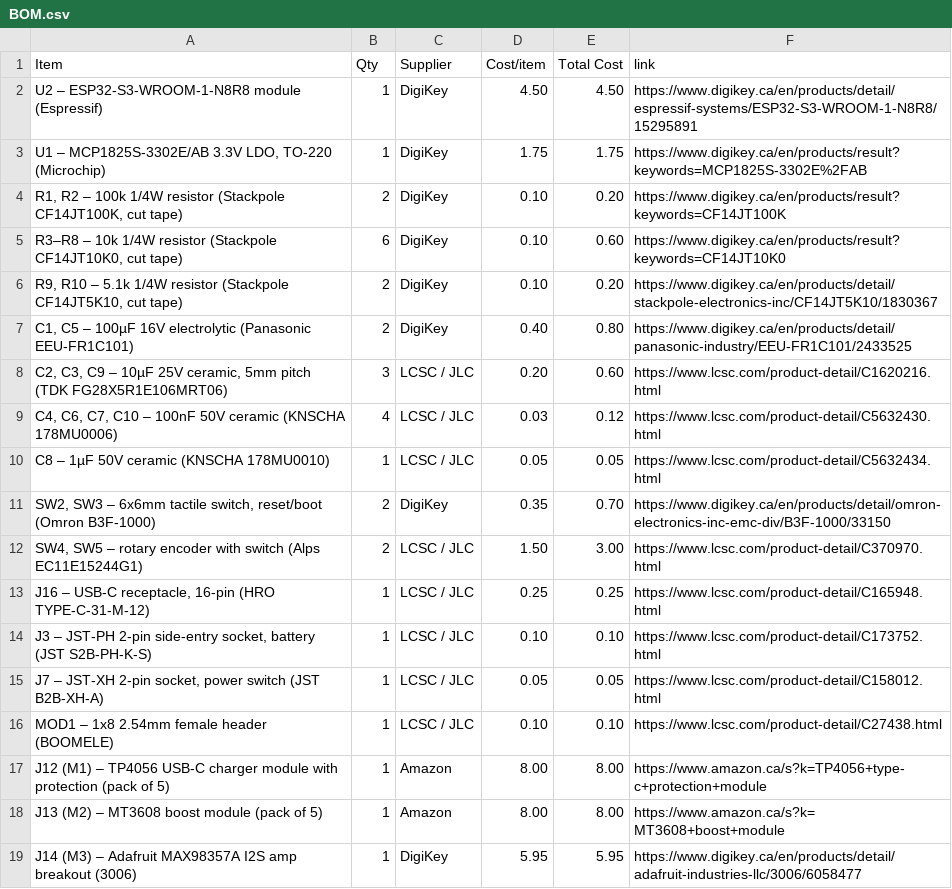
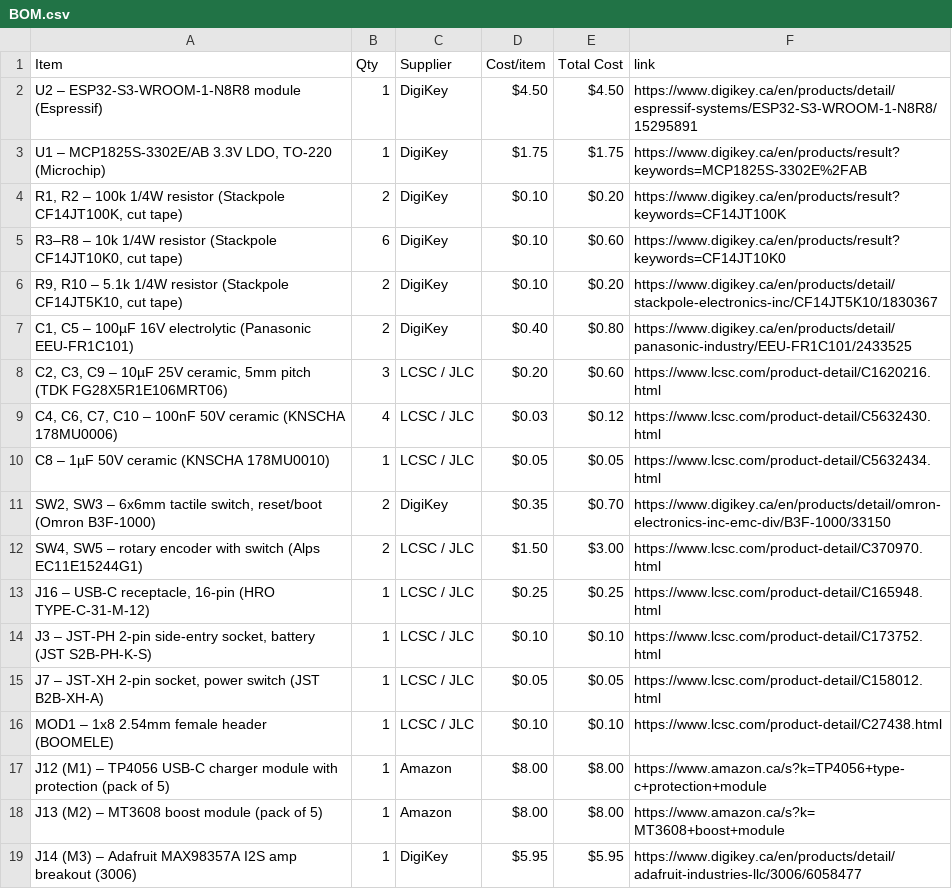
Before and after one commit to FTC27076/DIY-Yoto, a CSV file: BOM.csv, drawn as a sheet; only a part is shown; the diff covers the shown part only.

Commit message:
Sync RFID MUSIC PLAYER from Half Life

```diff
--- a/BOM.csv
+++ b/BOM.csv
@@ -1,19 +1,19 @@
 Item,Qty,Supplier,Cost/item,Total Cost,link
-U2 – ESP32-S3-WROOM-1-N8R8 module (Espressif),1,DigiKey,4.50,4.50,https://www.digikey.ca/en/products/detail/espressif-systems/ESP32-S3-WROOM-1-N8R8/15295891
-"U1 – MCP1825S-3302E/AB 3.3V LDO, TO-220 (Microchip)",1,DigiKey,1.75,1.75,https://www.digikey.ca/en/products/result?keywords=MCP1825S-3302E%2FAB
-"R1, R2 – 100k 1/4W resistor (Stackpole CF14JT100K, cut tape)",2,DigiKey,0.10,0.20,https://www.digikey.ca/en/products/result?keywords=CF14JT100K
-"R3–R8 – 10k 1/4W resistor (Stackpole CF14JT10K0, cut tape)",6,DigiKey,0.10,0.60,https://www.digikey.ca/en/products/result?keywords=CF14JT10K0
-"R9, R10 – 5.1k 1/4W resistor (Stackpole CF14JT5K10, cut tape)",2,DigiKey,0.10,0.20,https://www.digikey.ca/en/products/detail/stackpole-electronics-inc/CF14JT5K10/1830367
-"C1, C5 – 100µF 16V electrolytic (Panasonic EEU-FR1C101)",2,DigiKey,0.40,0.80,https://www.digikey.ca/en/products/detail/panasonic-industry/EEU-FR1C101/2433525
-"C2, C3, C9 – 10µF 25V ceramic, 5mm pitch (TDK FG28X5R1E106MRT06)",3,LCSC / JLC,0.20,0.60,https://www.lcsc.com/product-detail/C1620216.html
-"C4, C6, C7, C10 – 100nF 50V ceramic (KNSCHA 178MU0006)",4,LCSC / JLC,0.03,0.12,https://www.lcsc.com/product-detail/C5632430.html
-C8 – 1µF 50V ceramic (KNSCHA 178MU0010),1,LCSC / JLC,0.05,0.05,https://www.lcsc.com/product-detail/C5632434.html
-"SW2, SW3 – 6x6mm tactile switch, reset/boot (Omron B3F-1000)",2,DigiKey,0.35,0.70,https://www.digikey.ca/en/products/detail/omron-electronics-inc-emc-div/B3F-1000/33150
-"SW4, SW5 – rotary encoder with switch (Alps EC11E15244G1)",2,LCSC / JLC,1.50,3.00,https://www.lcsc.com/product-detail/C370970.html
-"J16 – USB-C receptacle, 16-pin (HRO TYPE-C-31-M-12)",1,LCSC / JLC,0.25,0.25,https://www.lcsc.com/product-detail/C165948.html
-"J3 – JST-PH 2-pin side-entry socket, battery (JST S2B-PH-K-S)",1,LCSC / JLC,0.10,0.10,https://www.lcsc.com/product-detail/C173752.html
-"J7 – JST-XH 2-pin socket, power switch (JST B2B-XH-A)",1,LCSC / JLC,0.05,0.05,https://www.lcsc.com/product-detail/C158012.html
-MOD1 – 1x8 2.54mm female header (BOOMELE),1,LCSC / JLC,0.10,0.10,https://www.lcsc.com/product-detail/C27438.html
-J12 (M1) – TP4056 USB-C charger module with protection (pack of 5),1,Amazon,8.00,8.00,https://www.amazon.ca/s?k=TP4056+type-c+protection+module
-J13 (M2) – MT3608 boost module (pack of 5),1,Amazon,8.00,8.00,https://www.amazon.ca/s?k=MT3608+boost+module
-J14 (M3) – Adafruit MAX98357A I2S amp breakout (3006),1,DigiKey,5.95,5.95,https://www.digikey.ca/en/products/detail/adafruit-industries-llc/3006/6058477
+U2 – ESP32-S3-WROOM-1-N8R8 module (Espressif),1,DigiKey,$4.50,$4.50,https://www.digikey.ca/en/products/detail/espressif-systems/ESP32-S3-WROOM-1-N8R8/15295891
+"U1 – MCP1825S-3302E/AB 3.3V LDO, TO-220 (Microchip)",1,DigiKey,$1.75,$1.75,https://www.digikey.ca/en/products/result?keywords=MCP1825S-3302E%2FAB
+"R1, R2 – 100k 1/4W resistor (Stackpole CF14JT100K, cut tape)",2,DigiKey,$0.10,$0.20,https://www.digikey.ca/en/products/result?keywords=CF14JT100K
+"R3–R8 – 10k 1/4W resistor (Stackpole CF14JT10K0, cut tape)",6,DigiKey,$0.10,$0.60,https://www.digikey.ca/en/products/result?keywords=CF14JT10K0
+"R9, R10 – 5.1k 1/4W resistor (Stackpole CF14JT5K10, cut tape)",2,DigiKey,$0.10,$0.20,https://www.digikey.ca/en/products/detail/stackpole-electronics-inc/CF14JT5K10/1830367
+"C1, C5 – 100µF 16V electrolytic (Panasonic EEU-FR1C101)",2,DigiKey,$0.40,$0.80,https://www.digikey.ca/en/products/detail/panasonic-industry/EEU-FR1C101/2433525
+"C2, C3, C9 – 10µF 25V ceramic, 5mm pitch (TDK FG28X5R1E106MRT06)",3,LCSC / JLC,$0.20,$0.60,https://www.lcsc.com/product-detail/C1620216.html
+"C4, C6, C7, C10 – 100nF 50V ceramic (KNSCHA 178MU0006)",4,LCSC / JLC,$0.03,$0.12,https://www.lcsc.com/product-detail/C5632430.html
+C8 – 1µF 50V ceramic (KNSCHA 178MU0010),1,LCSC / JLC,$0.05,$0.05,https://www.lcsc.com/product-detail/C5632434.html
+"SW2, SW3 – 6x6mm tactile switch, reset/boot (Omron B3F-1000)",2,DigiKey,$0.35,$0.70,https://www.digikey.ca/en/products/detail/omron-electronics-inc-emc-div/B3F-1000/33150
+"SW4, SW5 – rotary encoder with switch (Alps EC11E15244G1)",2,LCSC / JLC,$1.50,$3.00,https://www.lcsc.com/product-detail/C370970.html
+"J16 – USB-C receptacle, 16-pin (HRO TYPE-C-31-M-12)",1,LCSC / JLC,$0.25,$0.25,https://www.lcsc.com/product-detail/C165948.html
+"J3 – JST-PH 2-pin side-entry socket, battery (JST S2B-PH-K-S)",1,LCSC / JLC,$0.10,$0.10,https://www.lcsc.com/product-detail/C173752.html
+"J7 – JST-XH 2-pin socket, power switch (JST B2B-XH-A)",1,LCSC / JLC,$0.05,$0.05,https://www.lcsc.com/product-detail/C158012.html
+MOD1 – 1x8 2.54mm female header (BOOMELE),1,LCSC / JLC,$0.10,$0.10,https://www.lcsc.com/product-detail/C27438.html
+J12 (M1) – TP4056 USB-C charger module with protection (pack of 5),1,Amazon,$8.00,$8.00,https://www.amazon.ca/s?k=TP4056+type-c+protection+module
+J13 (M2) – MT3608 boost module (pack of 5),1,Amazon,$8.00,$8.00,https://www.amazon.ca/s?k=MT3608+boost+module
+J14 (M3) – Adafruit MAX98357A I2S amp breakout (3006),1,DigiKey,$5.95,$5.95,https://www.digikey.ca/en/products/detail/adafruit-industries-llc/3006/6058477
```
Also changed, not shown: 1 removed row and 15 edited cells elsewhere in this file.
